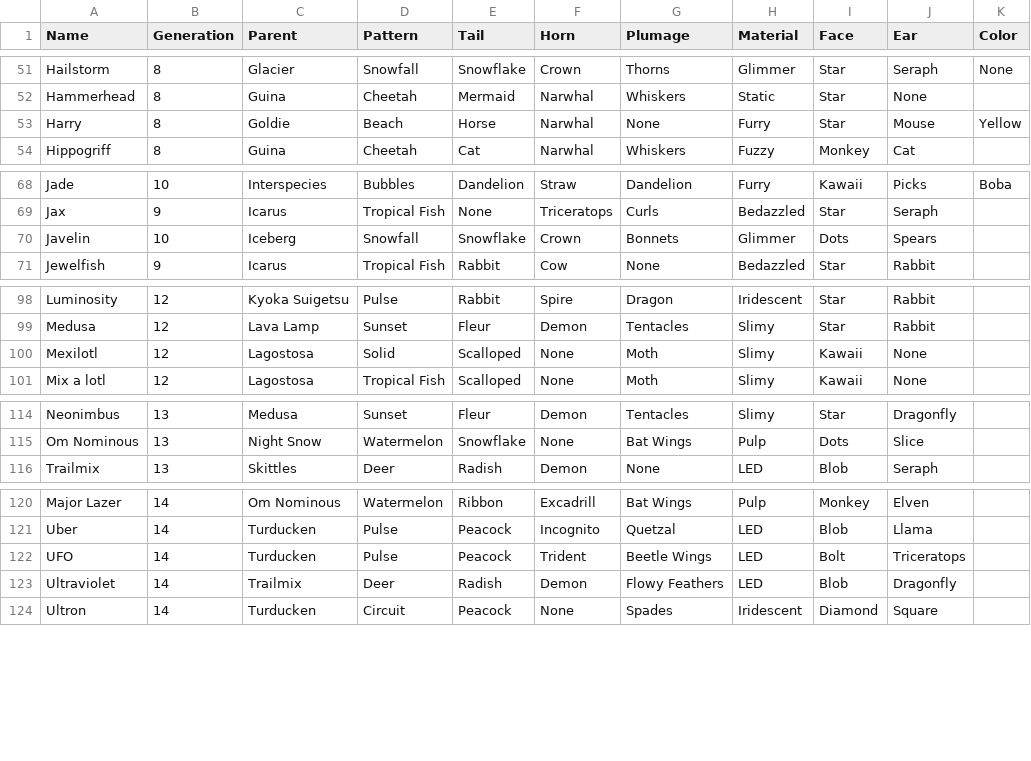
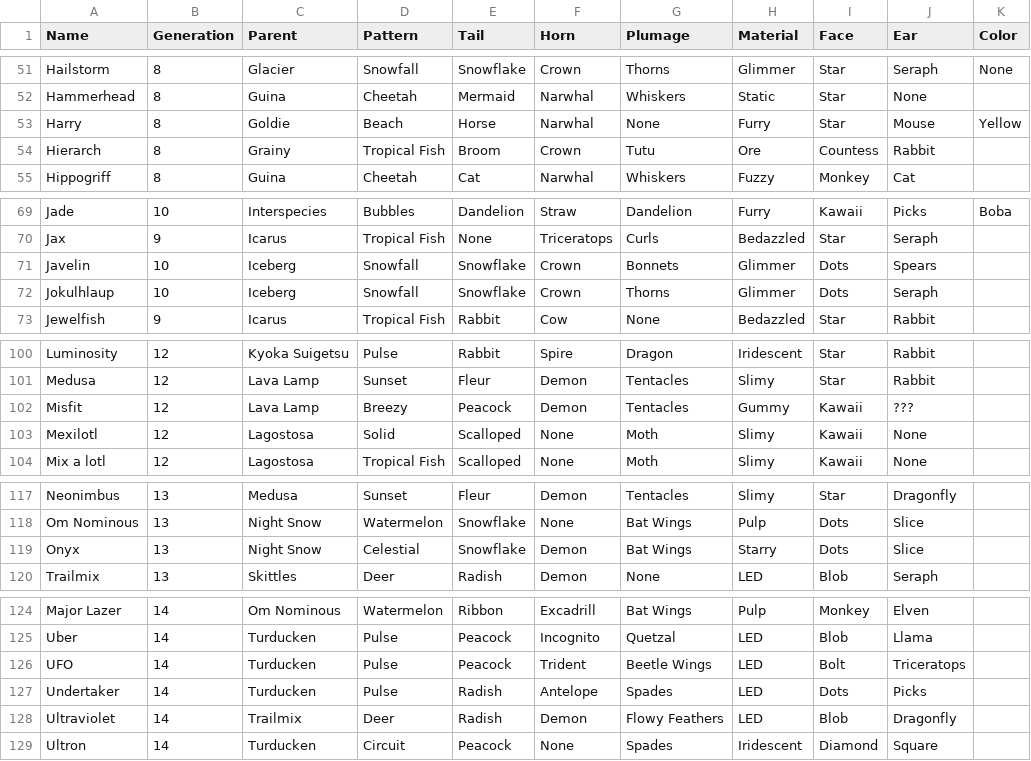
Before and after one commit to g1ddy/PeridotArchetypeFinder, a CSV file: assets/Peridots.csv, drawn as a sheet; only a part is shown, gaps mark what is left out.

```diff
--- a/assets/Peridots.csv
+++ b/assets/Peridots.csv
@@ -53,2 +53,3 @@ Hammerhead,8,Guina,Cheetah,Mermaid,Narwhal,Whiskers,Static,Star,None,
 Harry,8,Goldie,Beach,Horse,Narwhal,None,Furry,Star,Mouse,Yellow
+Hierarch,8,Grainy,Tropical Fish,Broom,Crown,Tutu,Ore,Countess,Rabbit,
 Hippogriff,8,Guina,Cheetah,Cat,Narwhal,Whiskers,Fuzzy,Monkey,Cat,
@@ -70,2 +71,3 @@ Jax,9,Icarus,Tropical Fish,None,Triceratops,Curls,Bedazzled,Star,Seraph,
 Javelin,10,Iceberg,Snowfall,Snowflake,Crown,Bonnets,Glimmer,Dots,Spears,
+Jokulhlaup,10,Iceberg,Snowfall,Snowflake,Crown,Thorns,Glimmer,Dots,Seraph,
 Jewelfish,9,Icarus,Tropical Fish,Rabbit,Cow,None,Bedazzled,Star,Rabbit,
@@ -99,2 +101,3 @@ Luminosity,12,Kyoka Suigetsu,Pulse,Rabbit,Spire,Dragon,Iridescent,Star,Rabbit,
 Medusa,12,Lava Lamp,Sunset,Fleur,Demon,Tentacles,Slimy,Star,Rabbit,
+Misfit,12,Lava Lamp,Breezy,Peacock,Demon,Tentacles,Gummy,Kawaii,???,
 Mexilotl,12,Lagostosa,Solid,Scalloped,None,Moth,Slimy,Kawaii,None,
@@ -115,2 +118,3 @@ Neonimbus,13,Medusa,Sunset,Fleur,Demon,Tentacles,Slimy,Star,Dragonfly,
 Om Nominous,13,Night Snow,Watermelon,Snowflake,None,Bat Wings,Pulp,Dots,Slice,
+Onyx,13,Night Snow,Celestial,Snowflake,Demon,Bat Wings,Starry,Dots,Slice,
 Trailmix,13,Skittles,Deer,Radish,Demon,None,LED,Blob,Seraph,
@@ -122,2 +126,3 @@ Uber,14,Turducken,Pulse,Peacock,Incognito,Quetzal,LED,Blob,Llama,
 UFO,14,Turducken,Pulse,Peacock,Trident,Beetle Wings,LED,Bolt,Triceratops,
+Undertaker,14,Turducken,Pulse,Radish,Antelope,Spades,LED,Dots,Picks,
 Ultraviolet,14,Trailmix,Deer,Radish,Demon,Flowy Feathers,LED,Blob,Dragonfly,
```
Also changed, not shown: 5 other files.
